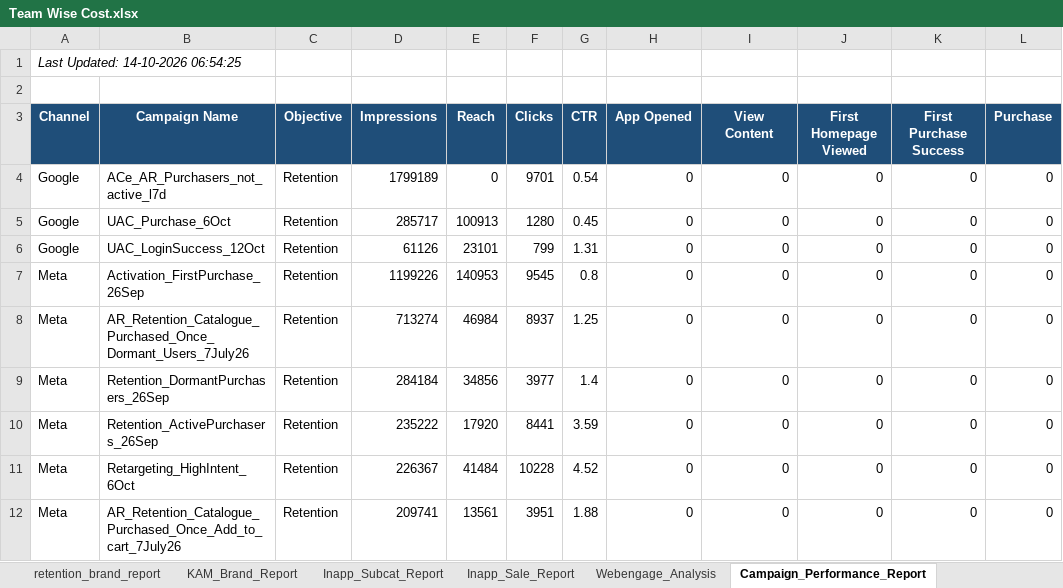
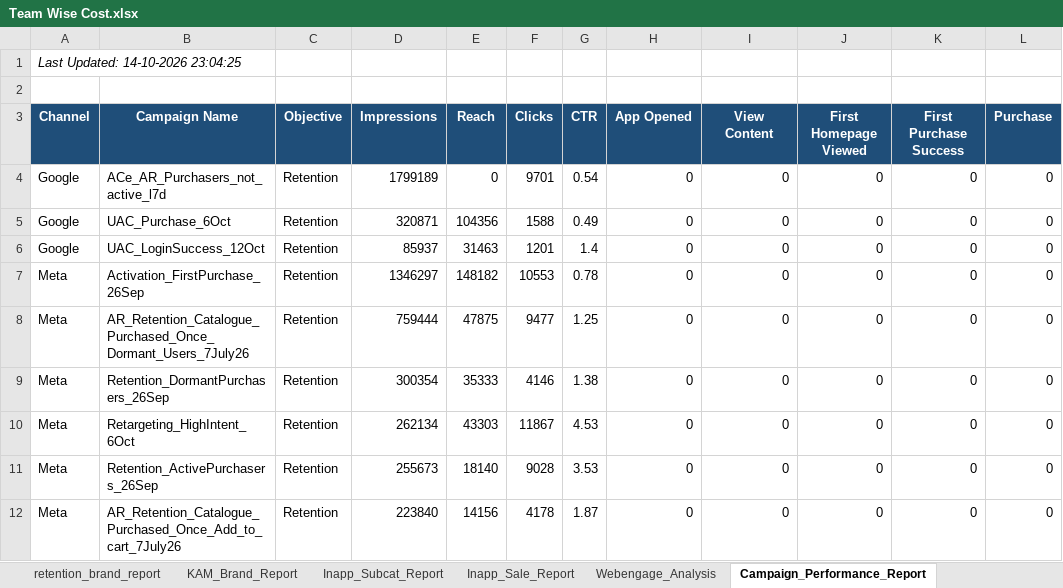
Before and after one commit to ankitbk-gm/auto_ads_report_bot, an Excel workbook: reports/Team Wise Cost.xlsx, sheet Campaign_Performance_Report, drawn as a sheet; only a part is shown; values as stored, in another font and other column widths than the file's, no borders; removed rows and columns are numbered as before the commit, all else as after; the diff covers the shown part only; the diff names each change by its address in the sheet, - before the commit and + after, or states it on an @@ line.

```diff
--- a/reports/Team Wise Cost.xlsx (sheet Campaign_Performance_Report)
+++ b/reports/Team Wise Cost.xlsx (sheet Campaign_Performance_Report)
-A1 (Channel): Last Updated: 14-10-2026 06:54:25
+A1 (Channel): Last Updated: 14-10-2026 23:04:25
-D5 (Impressions): 285717
+D5 (Impressions): 320871
-E5 (Reach): 100913
+E5 (Reach): 104356
-F5 (Clicks): 1280
+F5 (Clicks): 1588
-G5 (CTR): 0.45
+G5 (CTR): 0.49
-D6 (Impressions): 61126
+D6 (Impressions): 85937
-E6 (Reach): 23101
+E6 (Reach): 31463
-F6 (Clicks): 799
+F6 (Clicks): 1201
-G6 (CTR): 1.31
+G6 (CTR): 1.4
-D7 (Impressions): 1199226
+D7 (Impressions): 1346297
-E7 (Reach): 140953
+E7 (Reach): 148182
-F7 (Clicks): 9545
+F7 (Clicks): 10553
-G7 (CTR): 0.8
+G7 (CTR): 0.78
-D8 (Impressions): 713274
+D8 (Impressions): 759444
-E8 (Reach): 46984
+E8 (Reach): 47875
-F8 (Clicks): 8937
+F8 (Clicks): 9477
-D9 (Impressions): 284184
+D9 (Impressions): 300354
-E9 (Reach): 34856
+E9 (Reach): 35333
-F9 (Clicks): 3977
+F9 (Clicks): 4146
-G9 (CTR): 1.4
+G9 (CTR): 1.38
-row 10: Meta | Retention_ActivePurchasers_26Sep | Retention | 235222 | 17920 | 8441 | 3.59 | 0 | 0 | 0 | 0 | 0
-D10 (Impressions): 226367
+D10 (Impressions): 262134
-E10 (Reach): 41484
+E10 (Reach): 43303
-F10 (Clicks): 10228
+F10 (Clicks): 11867
-G10 (CTR): 4.52
+G10 (CTR): 4.53
+row 11: Meta | Retention_ActivePurchasers_26Sep | Retention | 255673 | 18140 | 9028 | 3.53 | 0 | 0 | 0 | 0 | 0
-D12 (Impressions): 209741
+D12 (Impressions): 223840
-E12 (Reach): 13561
+E12 (Reach): 14156
-F12 (Clicks): 3951
+F12 (Clicks): 4178
-G12 (CTR): 1.88
+G12 (CTR): 1.87
```
Also changed, not shown: 1 added row and 16 edited cells elsewhere in this sheet, sheet retention_brand_report, sheet Team Wise Cost, sheet Onboarding_report, sheet KAM_Brand_Report, sheet Inapp_Sale_Report, sheet Inapp_Subcat_Report, 1 more sheet.
